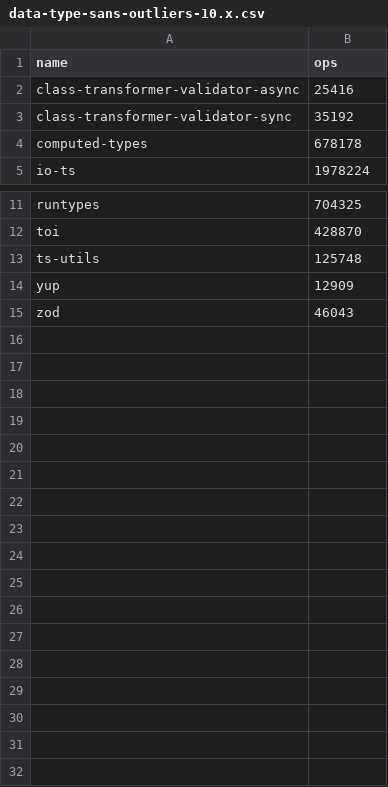
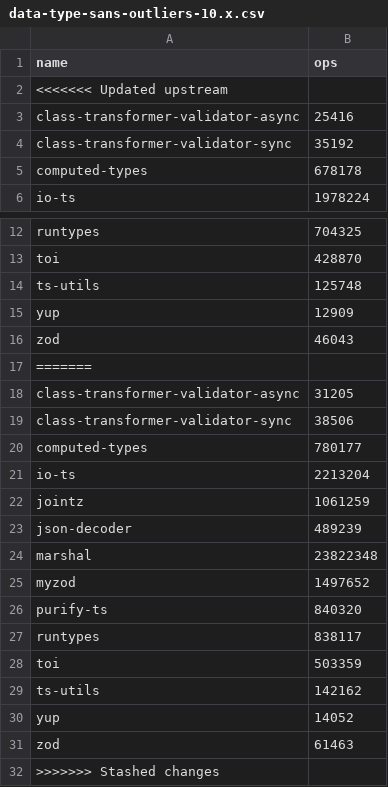
Before and after one commit to moltar/typescript-runtime-type-benchmarks, a CSV file: results/data-type-sans-outliers-10.x.csv, drawn as a sheet; only a part is shown, gaps mark what is left out; the diff names each change by its address in the sheet, - before the commit and + after, or states it on an @@ line.

```diff
--- a/results/data-type-sans-outliers-10.x.csv
+++ b/results/data-type-sans-outliers-10.x.csv
+row 2: <<<<<<< Updated upstream
+row 17: =======
+row 18: class-transformer-validator-async | 31205
+row 19: class-transformer-validator-sync | 38506
+row 20: computed-types | 780177
+row 21: io-ts | 2213204
+row 22: jointz | 1061259
+row 23: json-decoder | 489239
+row 24: marshal | 23822348
+row 25: myzod | 1497652
+row 26: purify-ts | 840320
+row 27: runtypes | 838117
+row 28: toi | 503359
+row 29: ts-utils | 142162
+row 30: yup | 14052
+row 31: zod | 61463
+row 32: >>>>>>> Stashed changes
```
Also changed, not shown: results/data-type-10.x.csv, 4 other files.
